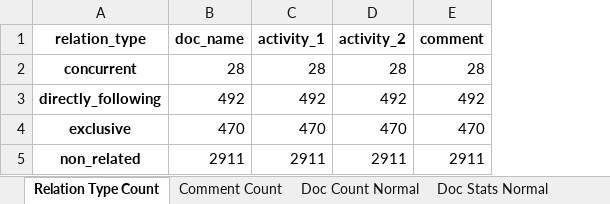
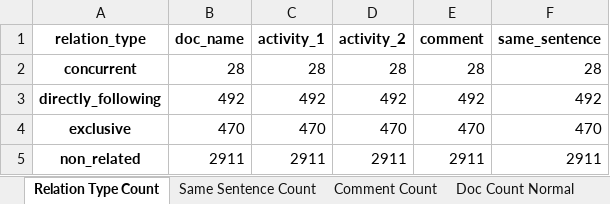
Before and after one commit to Janek7/gateway-extraction, an Excel workbook: data/paper_stats/activity_relation/activity_relation_data_stats.xlsx, sheet Relation Type Count, drawn as a sheet; values as stored, in another font and other column widths than the file's, no borders; the diff names each change by its address in the sheet, - before the commit and + after, or states it on an @@ line.

Commit message:
activity_relation_data_stats: count same sentence distances

```diff
--- a/data/paper_stats/activity_relation/activity_relation_data_stats.xlsx (sheet Relation Type Count)
+++ b/data/paper_stats/activity_relation/activity_relation_data_stats.xlsx (sheet Relation Type Count)
+sheet tab: Same Sentence Count
+column F (same_sentence), rows 2-5: 28 | 492 | 470 | 2911
```
Also changed, not shown: sheet Doc Stats Normal, sheet Doc Stats Non-related, sheet Comment Count, sheet Doc Count Normal, sheet Doc Count Non-related, 1 other file.
